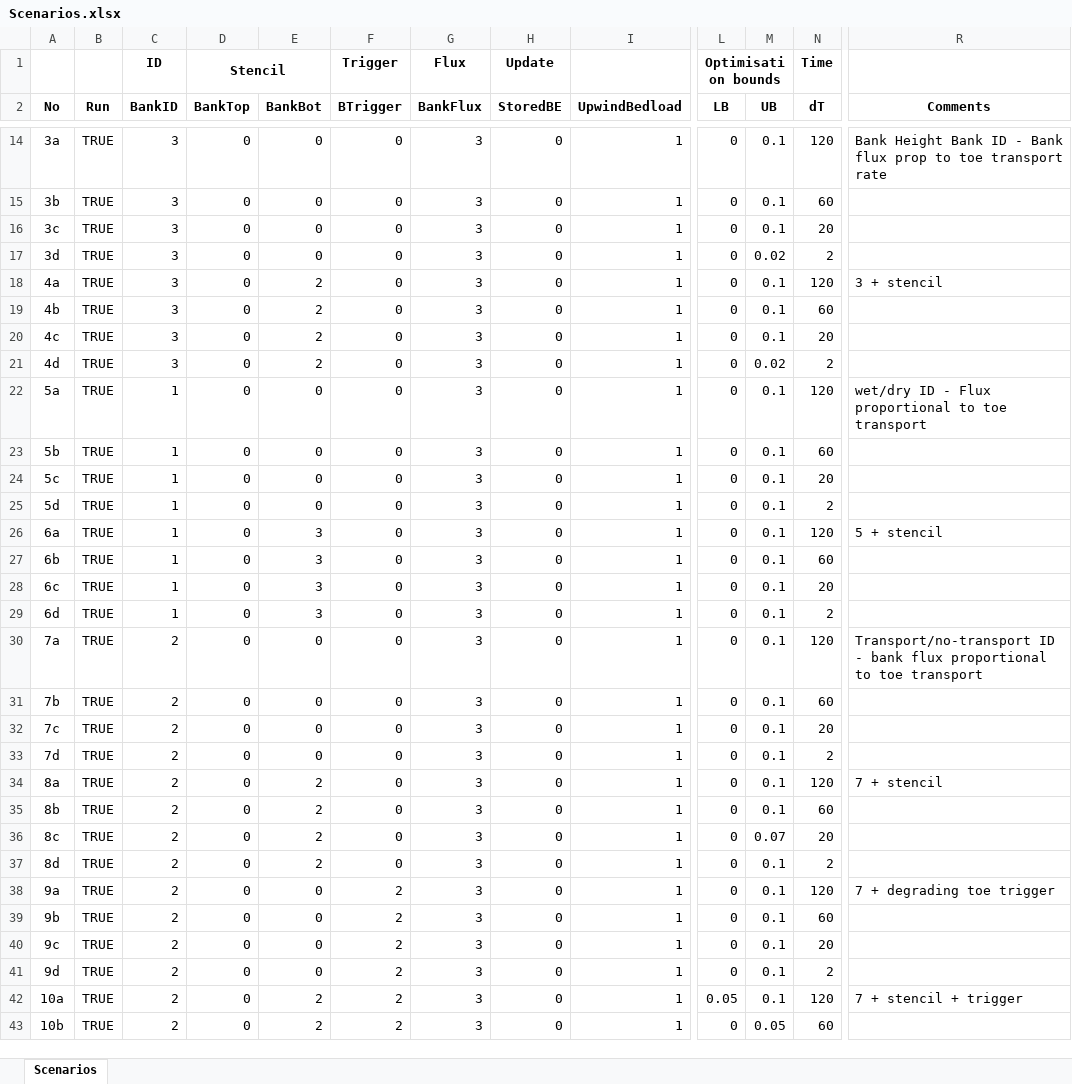
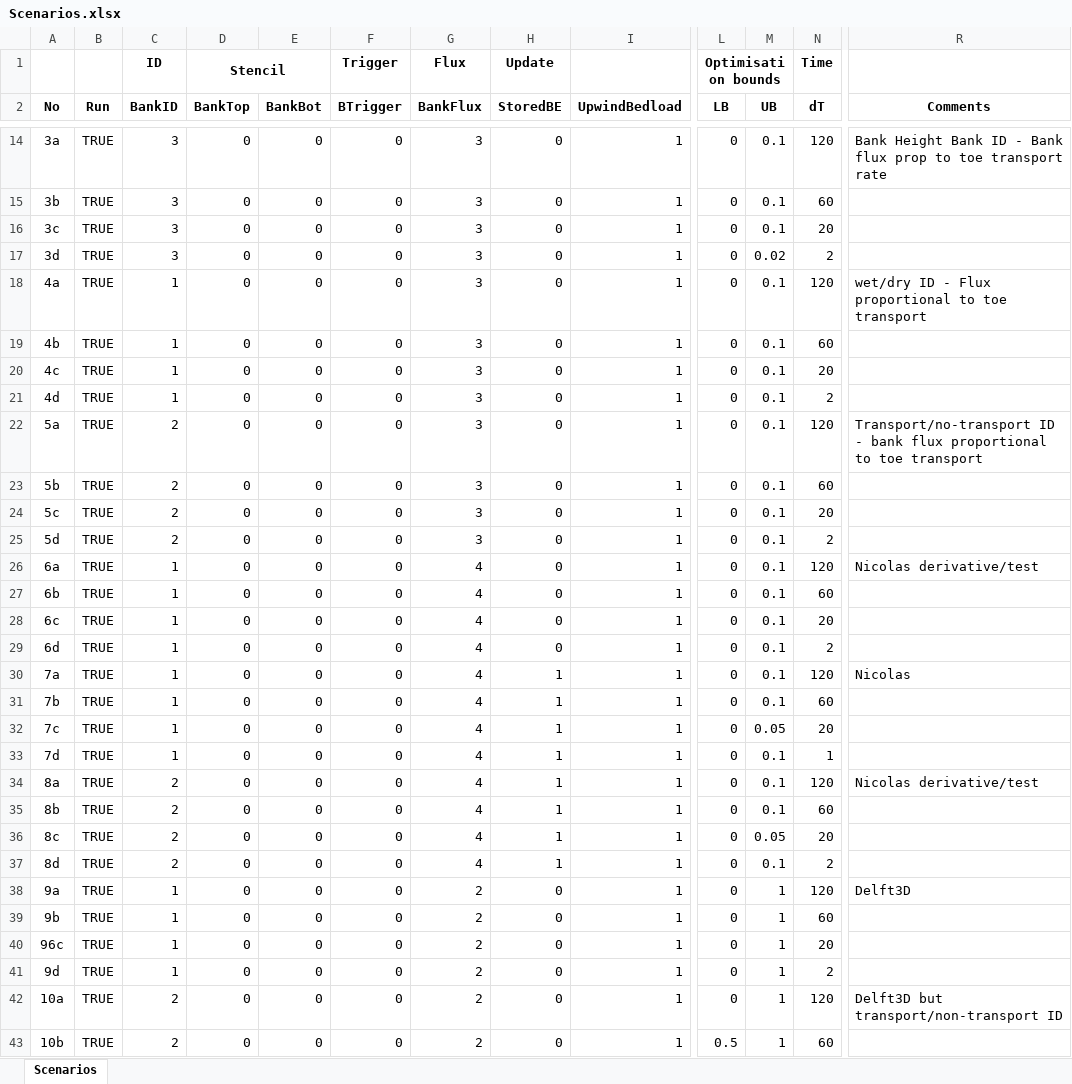
Before and after one commit to RegMeasures/XChannel, an Excel workbook: Inputs/Scenarios.xlsx, sheet Scenarios, drawn as a sheet; only a part is shown, gaps mark what is left out; values as stored, in another font and other column widths than the file's, no borders; conditional formats not drawn; the diff covers the shown part only; the diff names each change by its address in the sheet, - before the commit and + after, or states it on an @@ line.

Commit message:
Changing scenarios to simplify in line with changes made to paper. Analysis of triggers and stencils has been removed.
git-svn-id: http://svn.niwa.co.nz/repos/SedimentProcesses/delft3d/Research/BankErosionMatlab/Trunk@230 d29393a4-73d2-11e2-8554-73eba5050919

```diff
--- a/Inputs/Scenarios.xlsx (sheet Scenarios)
+++ b/Inputs/Scenarios.xlsx (sheet Scenarios)
-C18:C21 (BankID): 3
+C18:C21 (BankID): 1
-E18:E21 (BankBot): 2
+E18:E21 (BankBot): 0
-R18 (Comments): 3 + stencil
+R18 (Comments): wet/dry ID - Flux proportional to toe transport
-M21 (UB): 0.02
+M21 (UB): 0.1
-C22:C25 (BankID): 1
+C22:C25 (BankID): 2
-R22 (Comments): wet/dry ID - Flux proportional to…
+R22 (Comments): Transport/no-transport ID - bank flux proportional to…
-E26:E29 (BankBot): 3
+E26:E29 (BankBot): 0
-G26:G37 (BankFlux): 3
+G26:G37 (BankFlux): 4
-R26 (Comments): 5 + stencil
+R26 (Comments): Nicolas derivative/test
-C30:C33 (BankID): 2
+C30:C33 (BankID): 1
-H30:H37 (StoredBE): 0
+H30:H37 (StoredBE): 1
-R30 (Comments): Transport/no-transport ID - bank flux proportional to toe transport
+R30 (Comments): Nicolas
-M32 (UB): 0.1
+M32 (UB): 0.05
-N33 (dT): 2
+N33 (dT): 1
-E34:E37 (BankBot): 2
+E34:E37 (BankBot): 0
-R34 (Comments): 7 + stencil
+R34 (Comments): Nicolas derivative/test
-M36 (UB): 0.07
+M36 (UB): 0.05
-C38:C41 (BankID): 2
+C38:C41 (BankID): 1
-F38:F43 (BTrigger): 2
+F38:F43 (BTrigger): 0
-G38:G43 (BankFlux): 3
+G38:G43 (BankFlux): 2
-M38:M42 (UB): 0.1
+M38:M42 (UB): 1
-R38 (Comments): 7 + degrading toe trigger
+R38 (Comments): Delft3D
-A40 (No): 9c
+A40 (No): 96c
-E42:E43 (BankBot): 2
+E42:E43 (BankBot): 0
-L42 (LB): 0.05
+L42 (LB): 0
-R42 (Comments): 7 + stencil + trigger
+R42 (Comments): Delft3D but transport/non-transport ID
-L43 (LB): 0
+L43 (LB): 0.5
-M43 (UB): 0.05
+M43 (UB): 1
```
Also changed, not shown: 32 removed rows and 25 edited cells elsewhere in this sheet, 2 other files.
